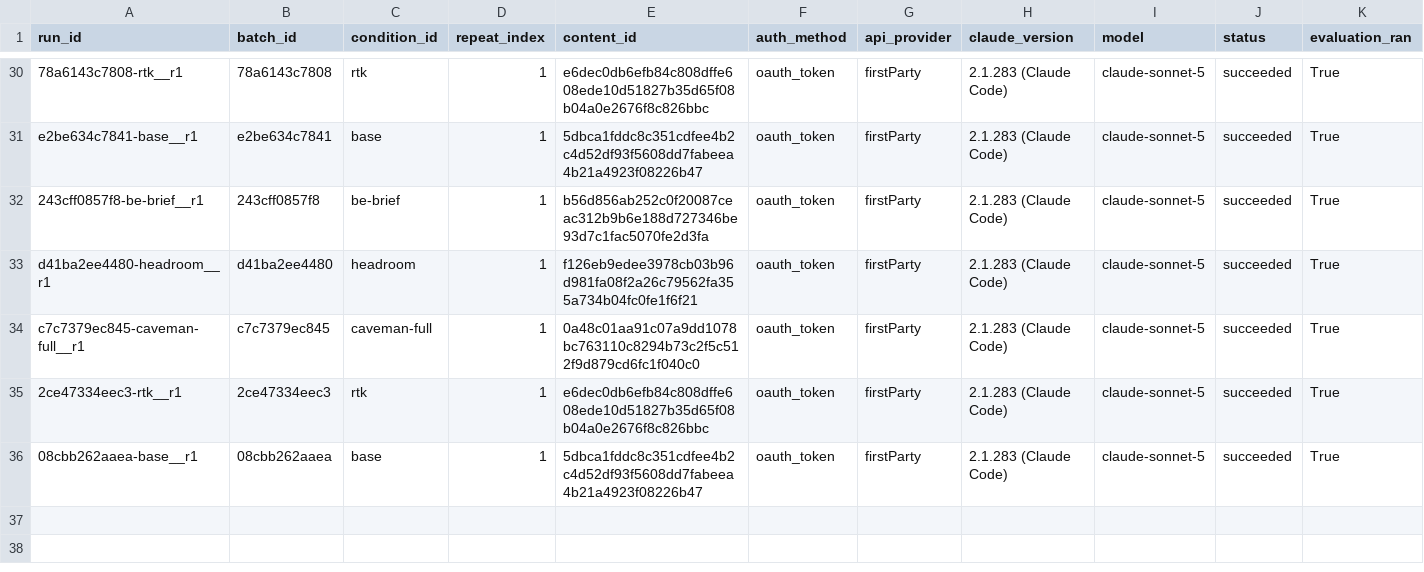
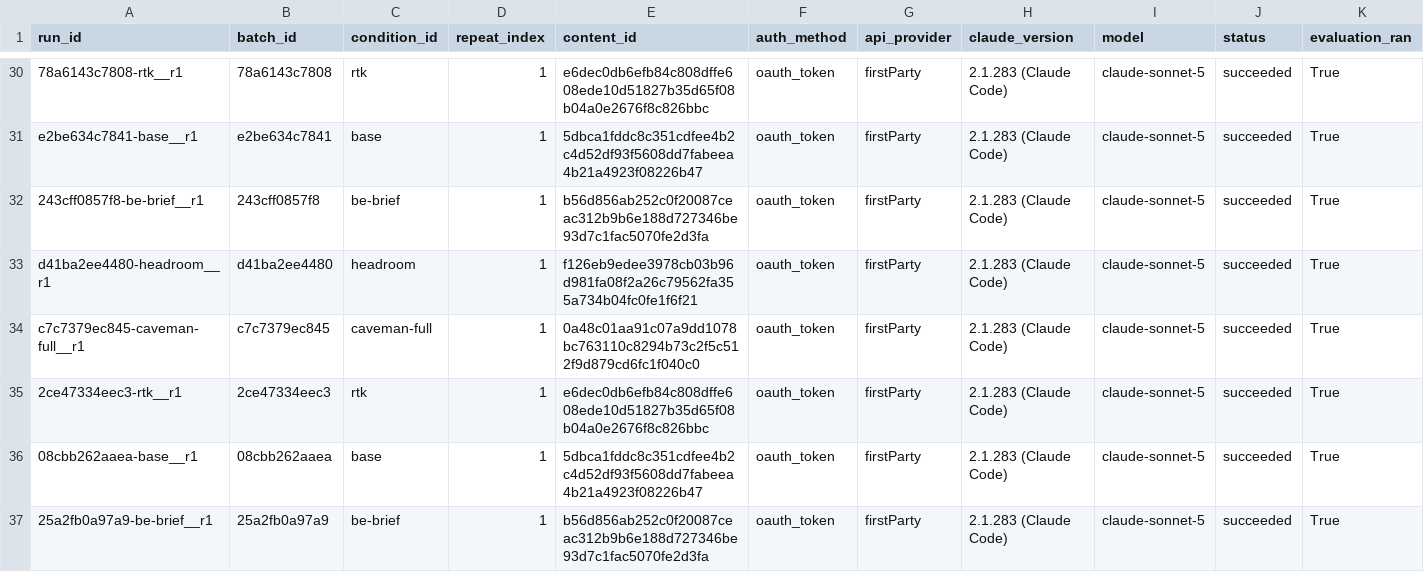
Before and after one commit to YangJunMan/claude-code-token-savings-benchmark, a CSV file: data/token-bench-results.csv, drawn as a sheet; only a part is shown, gaps mark what is left out; rows hold the shown columns only; the diff names each change by its address in the sheet, - before the commit and + after, or states it on an @@ line.

```diff
--- a/data/token-bench-results.csv
+++ b/data/token-bench-results.csv
+row 37: 25a2fb0a97a9-be-brief__r1 | 25a2fb0a97a9 | be-brief | 1 | b56d856ab252c0f20087ceac312b9b6e188d727346be93d7c1fac5070fe2d3fa | oauth_token | firstParty | 2.1.283 (Claude Code) | claude-sonnet-5 | succeeded | True
```
Also changed, not shown: data/activity-log.csv, data/comparison.csv, 1 other file.
